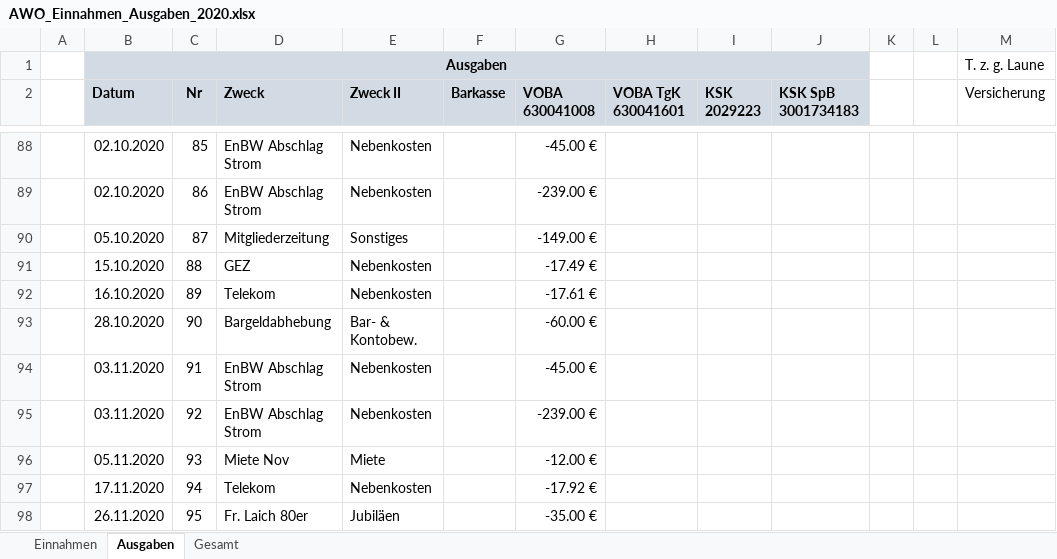
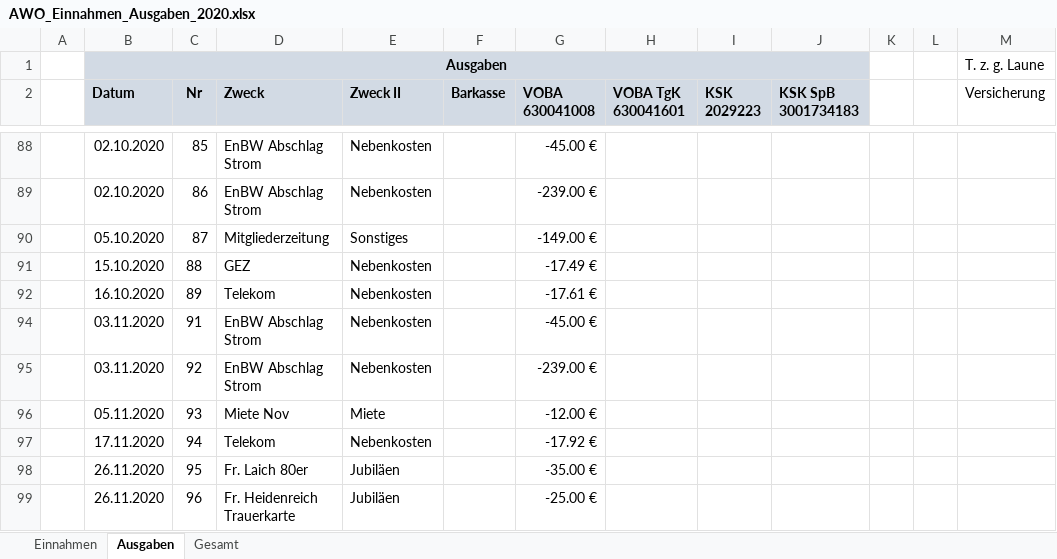
Before and after one commit to bwildner/AWO, an Excel workbook: AWO_Einnahmen_Ausgaben_2020.xlsx, sheet Ausgaben, drawn as a sheet; only a part is shown, gaps mark what is left out; the shorter side is filled out with more unchanged rows; values as stored, in another font and other column widths than the file's, no borders; conditional formats not drawn; the diff covers the shown part only; the diff names each change by its address in the sheet, - before the commit and + after, or states it on an @@ line.

```diff
--- a/AWO_Einnahmen_Ausgaben_2020.xlsx (sheet Ausgaben)
+++ b/AWO_Einnahmen_Ausgaben_2020.xlsx (sheet Ausgaben)
@@ row 93 hidden:  | 28.10.2020 | 90 | Bargeldabhebung | Bar- & Kontobew. |  | -60.00 € @@
```
Also changed, not shown: 5 hidden or unhidden rows elsewhere in this sheet, sheet Gesamt, sheet Einnahmen, formulas that keep their value.
